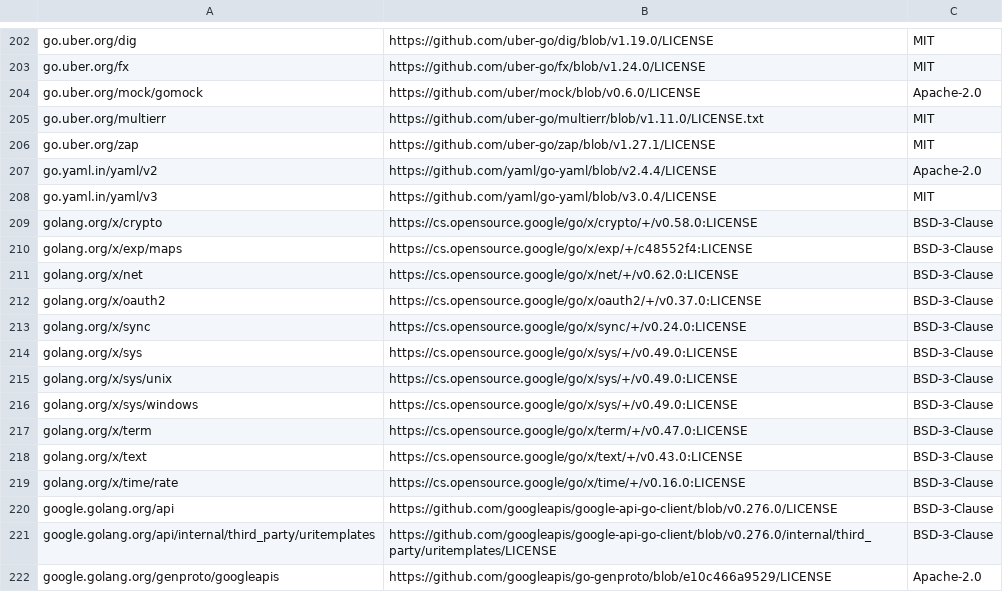
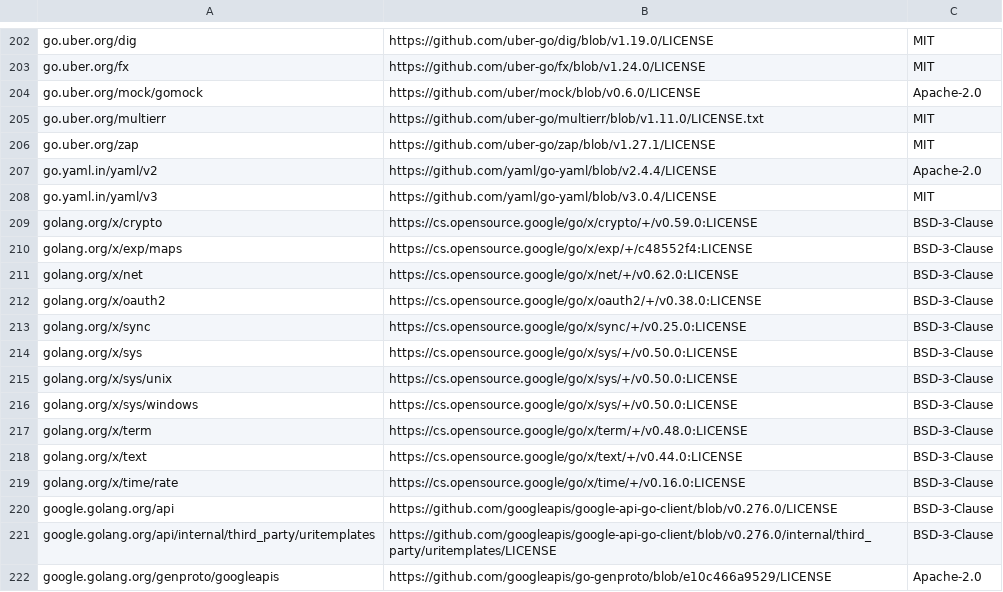
Before and after one commit to wso2/integration-workflow-runtime, a CSV file: third-party/go-licenses.csv, drawn as a sheet; only a part is shown, gaps mark what is left out.

Commit message:
build(deps): update the license inventory for the golang-x group

```diff
--- a/third-party/go-licenses.csv
+++ b/third-party/go-licenses.csv
@@ -208,12 +208,12 @@ go.yaml.in/yaml/v2,https://github.com/yaml/go-yaml/blob/v2.4.4/LICENSE,Apache-2.
 go.yaml.in/yaml/v3,https://github.com/yaml/go-yaml/blob/v3.0.4/LICENSE,MIT
-golang.org/x/crypto,https://cs.opensource.google/go/x/crypto/+/v0.58.0:LICENSE,BSD-3-Clause
+golang.org/x/crypto,https://cs.opensource.google/go/x/crypto/+/v0.59.0:LICENSE,BSD-3-Clause
 golang.org/x/exp/maps,https://cs.opensource.google/go/x/exp/+/c48552f4:LICENSE,BSD-3-Clause
 golang.org/x/net,https://cs.opensource.google/go/x/net/+/v0.62.0:LICENSE,BSD-3-Clause
-golang.org/x/oauth2,https://cs.opensource.google/go/x/oauth2/+/v0.37.0:LICENSE,BSD-3-Clause
-golang.org/x/sync,https://cs.opensource.google/go/x/sync/+/v0.24.0:LICENSE,BSD-3-Clause
-golang.org/x/sys,https://cs.opensource.google/go/x/sys/+/v0.49.0:LICENSE,BSD-3-Clause
-golang.org/x/sys/unix,https://cs.opensource.google/go/x/sys/+/v0.49.0:LICENSE,BSD-3-Clause
-golang.org/x/sys/windows,https://cs.opensource.google/go/x/sys/+/v0.49.0:LICENSE,BSD-3-Clause
-golang.org/x/term,https://cs.opensource.google/go/x/term/+/v0.47.0:LICENSE,BSD-3-Clause
-golang.org/x/text,https://cs.opensource.google/go/x/text/+/v0.43.0:LICENSE,BSD-3-Clause
+golang.org/x/oauth2,https://cs.opensource.google/go/x/oauth2/+/v0.38.0:LICENSE,BSD-3-Clause
+golang.org/x/sync,https://cs.opensource.google/go/x/sync/+/v0.25.0:LICENSE,BSD-3-Clause
+golang.org/x/sys,https://cs.opensource.google/go/x/sys/+/v0.50.0:LICENSE,BSD-3-Clause
+golang.org/x/sys/unix,https://cs.opensource.google/go/x/sys/+/v0.50.0:LICENSE,BSD-3-Clause
+golang.org/x/sys/windows,https://cs.opensource.google/go/x/sys/+/v0.50.0:LICENSE,BSD-3-Clause
+golang.org/x/term,https://cs.opensource.google/go/x/term/+/v0.48.0:LICENSE,BSD-3-Clause
+golang.org/x/text,https://cs.opensource.google/go/x/text/+/v0.44.0:LICENSE,BSD-3-Clause
 golang.org/x/time/rate,https://cs.opensource.google/go/x/time/+/v0.16.0:LICENSE,BSD-3-Clause
```
